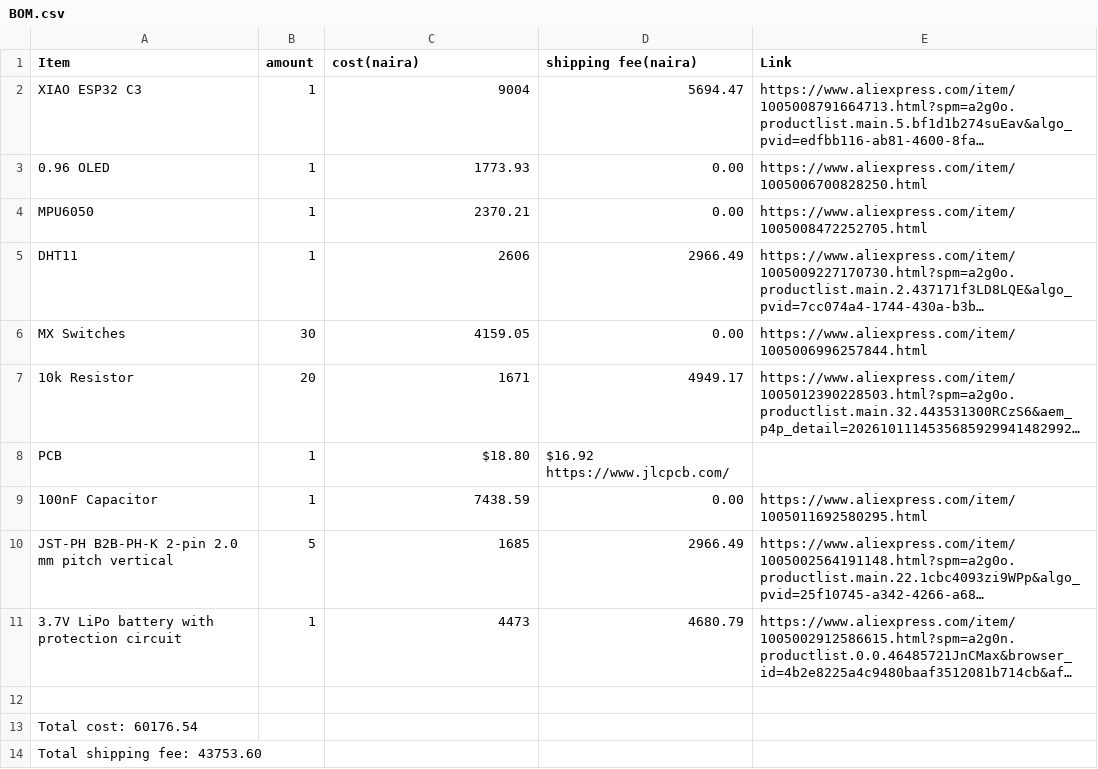
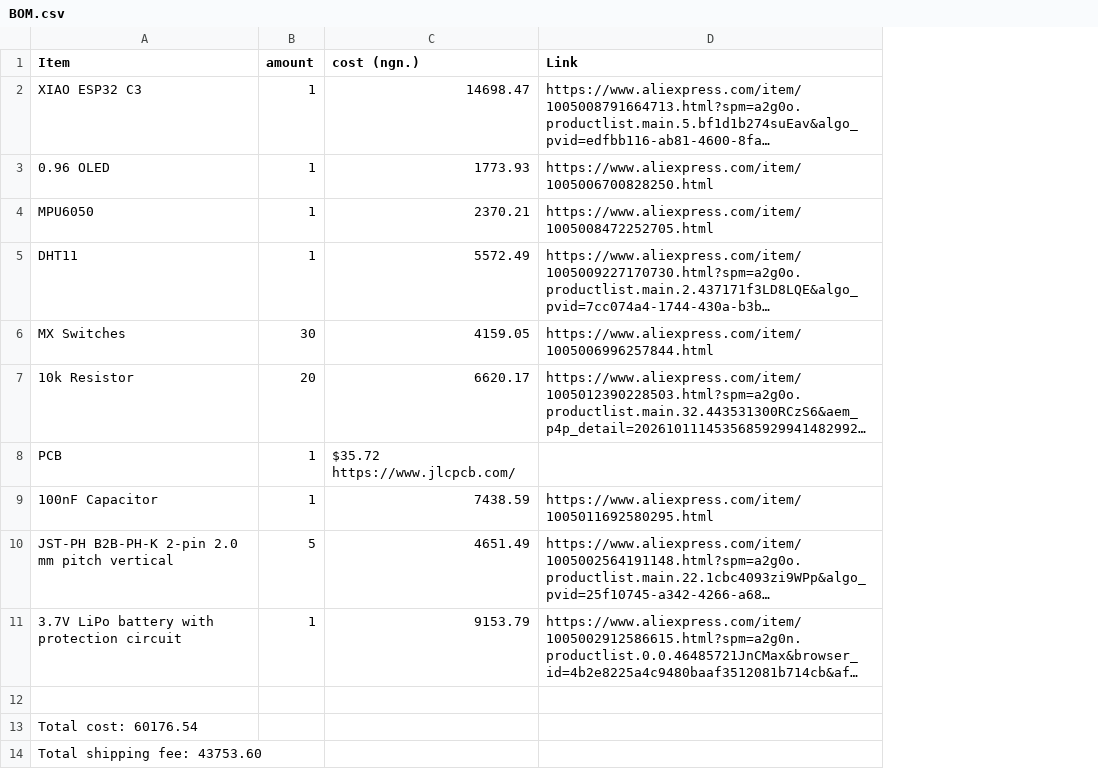
Before and after one commit to festy-ay/Starbie, a CSV file: Starbie by Festus/BOM.csv, drawn as a sheet; long unchanged cells end in …; the diff names each change by its address in the sheet, - before the commit and + after, or states it on an @@ line.

Commit message:
Update BOM.csv

```diff
--- a/Starbie by Festus/BOM.csv
+++ b/Starbie by Festus/BOM.csv
-column D (shipping fee(naira)), rows 2-11: 5694.47 | 0.00 | 0.00 | 2966.49 | 0.00 | 4949.17 | $16.92 https://www.jlcpcb.com/ | 0.00 | 2966.49 | 4680.79
-C1: cost(naira)
+C1: cost (ngn.)
-C2 (cost (ngn.)): 9004
+C2 (cost (ngn.)): 14698.47
-C5 (cost (ngn.)): 2606
+C5 (cost (ngn.)): 5572.49
-C7 (cost (ngn.)): 1671
+C7 (cost (ngn.)): 6620.17
-C8 (cost (ngn.)): $18.80
+C8 (cost (ngn.)): $35.72 https://www.jlcpcb.com/
-C10 (cost (ngn.)): 1685
+C10 (cost (ngn.)): 4651.49
-C11 (cost (ngn.)): 4473
+C11 (cost (ngn.)): 9153.79
```
